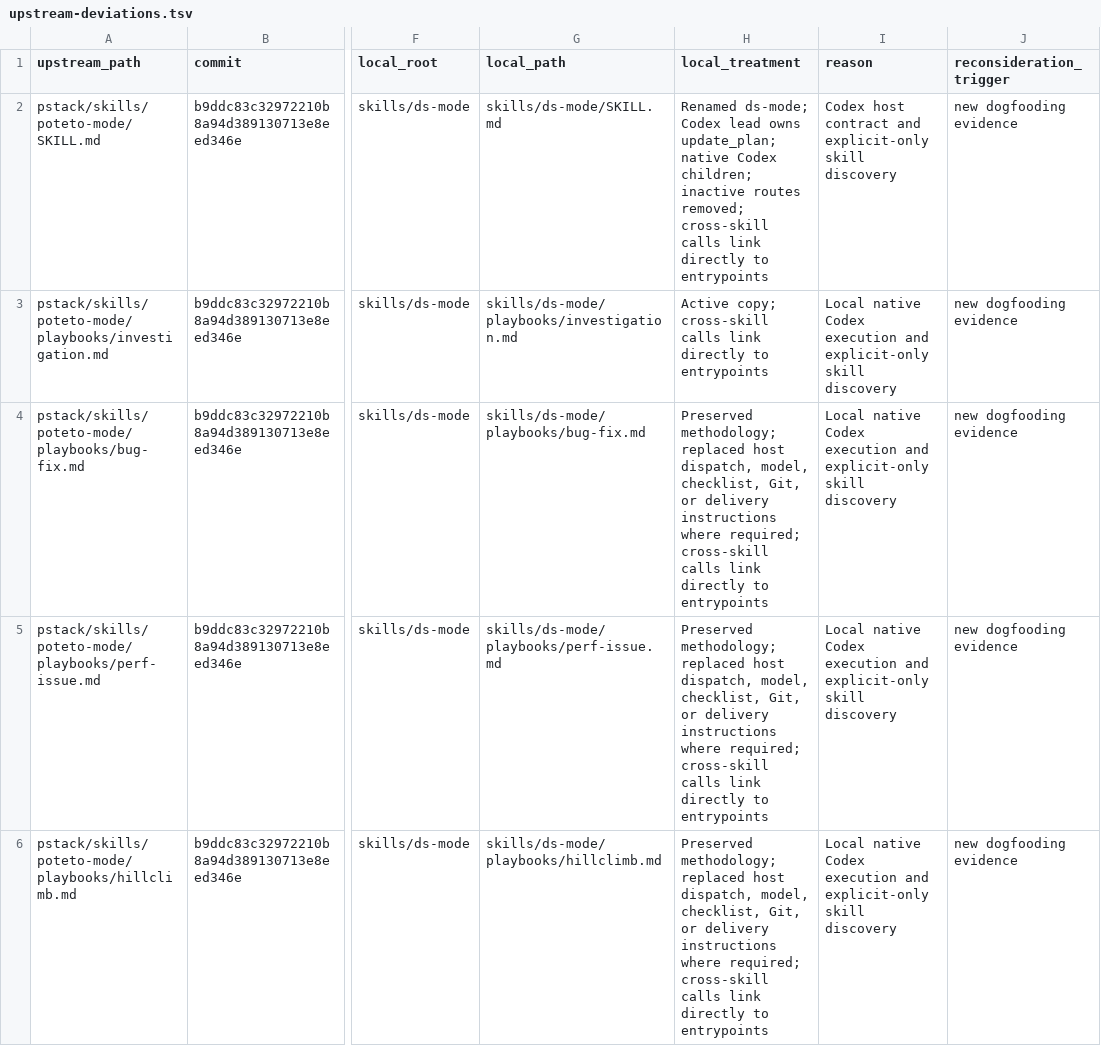
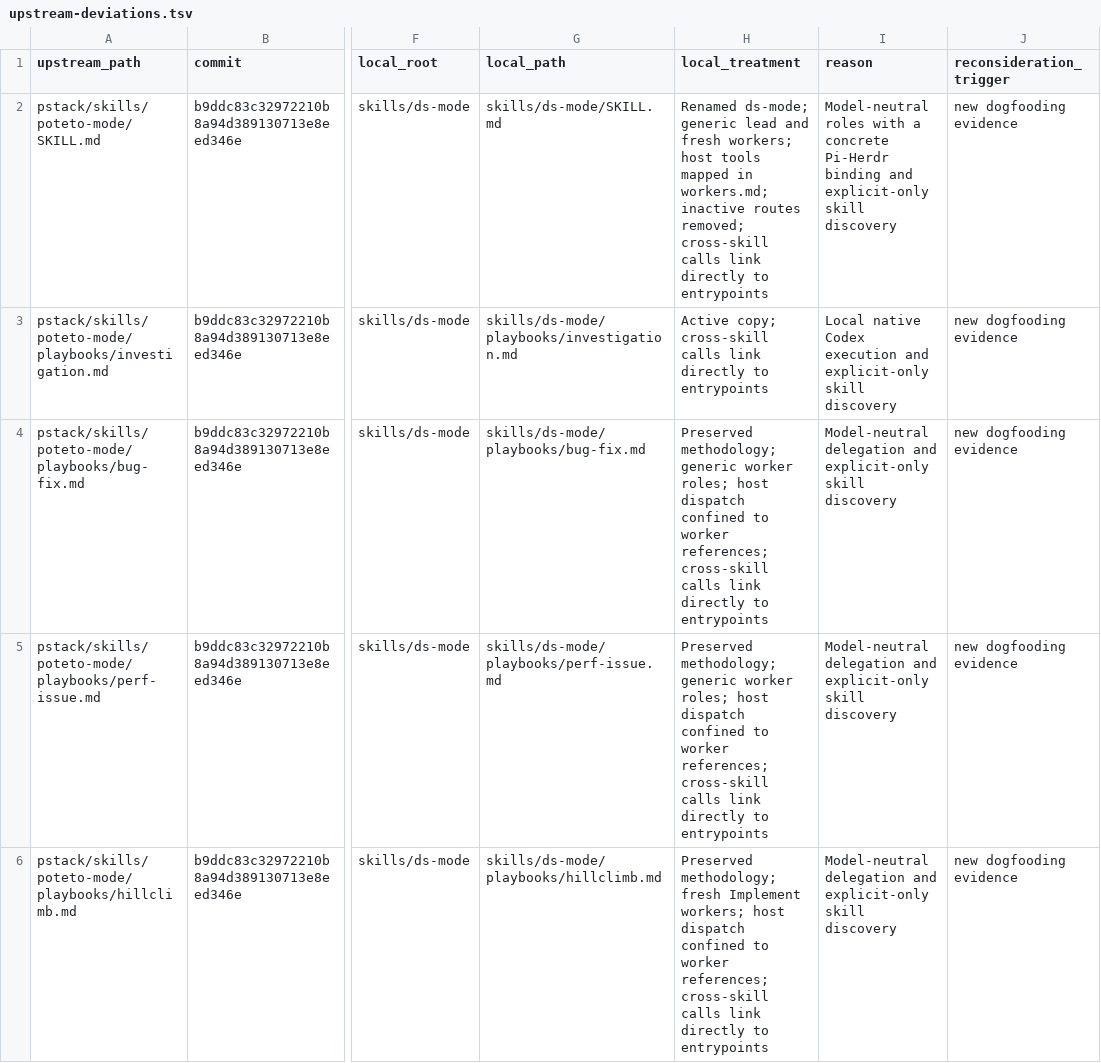
Before and after one commit to DavidSzczesniak/ds-mode, a TSV file: docs/upstream-deviations.tsv, drawn as a sheet; only a part is shown, gaps mark what is left out; the diff covers the shown part only; the diff names each change by its address in the sheet, - before the commit and + after, or states it on an @@ line.

Commit message:
docs: separate workflow roles from Pi worker configuration

```diff
--- a/docs/upstream-deviations.tsv
+++ b/docs/upstream-deviations.tsv
-H2 (local_treatment): Renamed ds-mode; Codex lead owns update_plan; native Codex children; inactive routes…
+H2 (local_treatment): Renamed ds-mode; generic lead and fresh workers; host tools mapped in workers.md; inactive routes…
-I2 (reason): Codex host contract and explicit-only…
+I2 (reason): Model-neutral roles with a concrete Pi-Herdr binding and explicit-only…
-H4:H5 (local_treatment): Preserved methodology; replaced host dispatch, model, checklist, Git, or delivery instructions where required; cross-skill calls…
+H4:H5 (local_treatment): Preserved methodology; generic worker roles; host dispatch confined to worker references; cross-skill calls…
-I4:I6 (reason): Local native Codex execution and explicit-only…
+I4:I6 (reason): Model-neutral delegation and explicit-only…
-H6 (local_treatment): Preserved methodology; replaced host dispatch, model, checklist, Git, or delivery instructions where required; cross-skill calls…
+H6 (local_treatment): Preserved methodology; fresh Implement workers; host dispatch confined to worker references; cross-skill calls…
```
Also changed, not shown: 50 edited cells elsewhere in this file, 40 other files.
